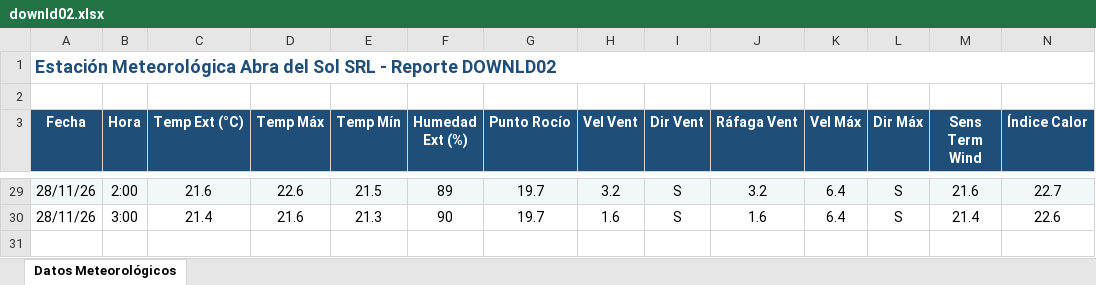
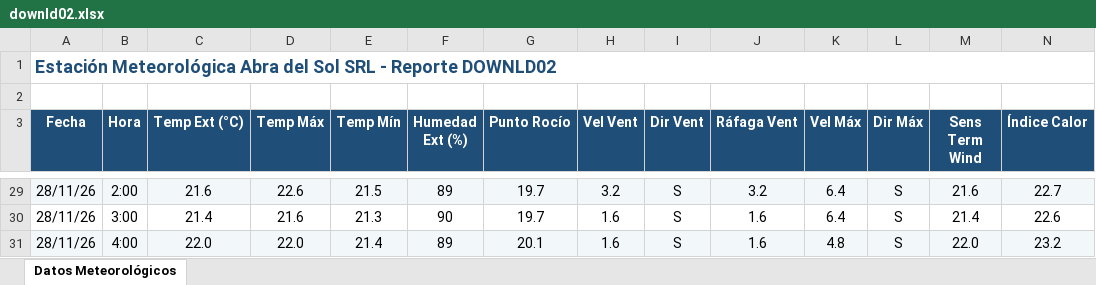
Before and after one commit to intasalta/ema_abradelsol, an Excel workbook: downld02.xlsx, sheet Datos Meteorológicos, drawn as a sheet; only a part is shown, gaps mark what is left out; values as stored, in another font and other column widths than the file's, no borders; rows hold the shown columns only; the diff names each change by its address in the sheet, - before the commit and + after, or states it on an @@ line.

```diff
--- a/downld02.xlsx (sheet Datos Meteorológicos)
+++ b/downld02.xlsx (sheet Datos Meteorológicos)
+row 31: 28/11/26 | 4:00 | 22.0 | 22.0 | 21.4 | 89 | 20.1 | 1.6 | S | 1.6 | 4.8 | S | 22.0 | 23.2
```
Also changed, not shown: downld08.xlsx, 2 other files.
